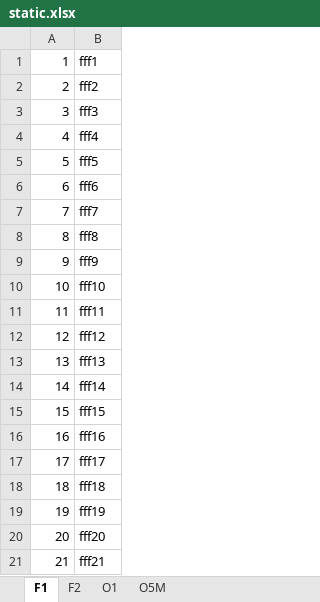
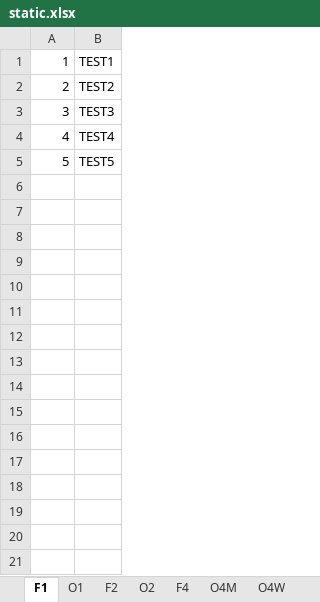
Before and after one commit to rainyt4iyo/the6, an Excel workbook: static.xlsx, sheet F1, drawn as a sheet; values as stored, in another font and other column widths than the file's, no borders; charts and pictures not drawn; the diff names each change by its address in the sheet, - before the commit and + after, or states it on an @@ line.

```diff
--- a/static.xlsx (sheet F1)
+++ b/static.xlsx (sheet F1)
+sheet tab: O2
+sheet tab: F4
+sheet tab: O4M
+sheet tab: O4W
@@ sheet tab order changed: F1 | O1 | F2 | O2 | F4 | O4M | O4W @@
-B1: fff1
+B1: TEST1
-B2: fff2
+B2: TEST2
-B3: fff3
+B3: TEST3
-B4: fff4
+B4: TEST4
-B5: fff5
+B5: TEST5
-row 6: 6 | fff6
-row 7: 7 | fff7
-row 8: 8 | fff8
-row 9: 9 | fff9
-row 10: 10 | fff10
-row 11: 11 | fff11
-row 12: 12 | fff12
-row 13: 13 | fff13
-row 14: 14 | fff14
-row 15: 15 | fff15
-row 16: 16 | fff16
-row 17: 17 | fff17
-row 18: 18 | fff18
-row 19: 19 | fff19
-row 20: 20 | fff20
-row 21: 21 | fff21
```
Also changed, not shown: sheet O1, sheet F2, sheet O5M, other sheet tabs, charts or pictures, 18 other files.
